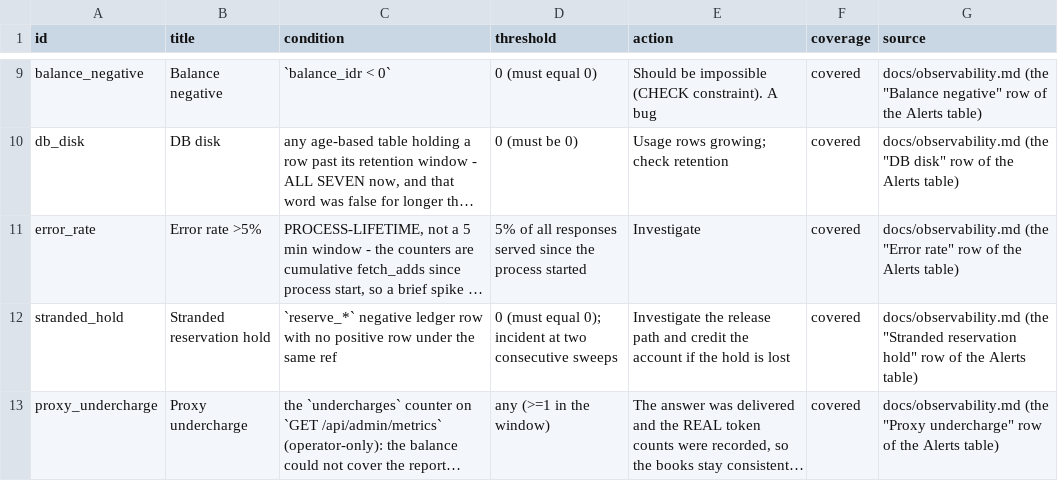
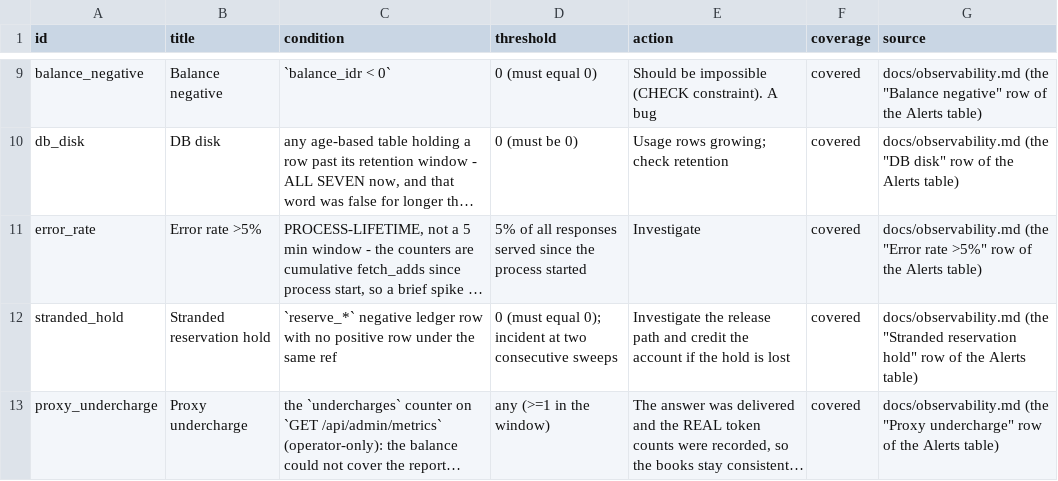
Before and after one commit to kardelitaitu/apikita, a TSV file: tools/alert/alerts.tsv, drawn as a sheet; only a part is shown, gaps mark what is left out; long unchanged cells end in …; the diff names each change by its address in the sheet, - before the commit and + after, or states it on an @@ line.

Commit message:
fix(alert-check): resolve every cited row title, and a citation that had already stopped matching
Every alerts.tsv row cites a row of docs/observability.md by its TITLE, and nothing verified the
title exists there. The gate already forbids citing by LINE NUMBER for exactly this reason - a line
citation re-points at its neighbour the moment a row is inserted - and the replacement shape had the
same hole one level up: renaming a row leaves its citations pointing at nothing while still reading
as plausible references.

MEASURED, AND IT HAD ALREADY HAPPENED. `error_rate` cited `the "Error rate" row` while the table
reads `**Error rate >5%**`. The TSV's own `title` column for that same alert says `Error rate >5%`,
so the row disagreed with ITSELF - and alert-check exited 0 throughout. Fixed here.

THE FIRST FLOOR WAS WRONG AND MUTATION-TESTING FOUND IT. The vacuity guard was `-lt 8`, and MEASURED:
changing one citation to a shape the sed cannot read left 11 of 12 parsed, the floor passed, and the
gate exited 0 with that alert unverified. It now compares against the registry SIZE, so one
unreadable citation is a failure rather than a rounding error. A floor is the wrong shape for a
check whose whole purpose is that nothing is skipped.

THREE MUTATIONS, each failing alone:

  * renaming the doc's row            -> cites an unresolvable title, exit 1;
  * breaking one citation's format    -> `11 of 12 ... citations name a row title`, exit 1;
  * restoring either                  -> exit 0.

docs/observability.md's own note about what is and is not checked said condition and threshold were
free to drift - TRUE - and it now also records that the citation half is closed, since that is the
part a reader would otherwise still have to verify by hand.

```diff
--- a/tools/alert/alerts.tsv
+++ b/tools/alert/alerts.tsv
-G11 (source): …(the "Error rate" row of…
+G11 (source): …(the "Error rate >5%" row of…
```
Also changed, not shown: 2 other files.
